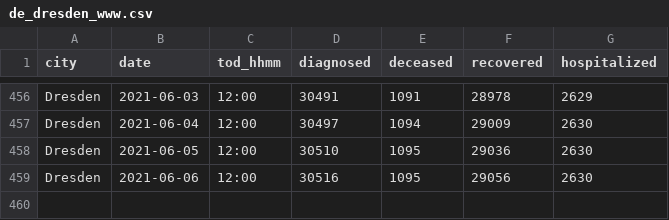
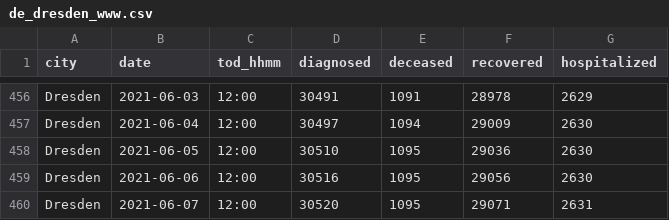
Before and after one commit to psteinb/covid19-curve-your-city, a CSV file: data/de_dresden_www.csv, drawn as a sheet; only a part is shown, gaps mark what is left out; the diff names each change by its address in the sheet, - before the commit and + after, or states it on an @@ line.

Commit message:
Commit from GitHub Actions (Data Provider)

```diff
--- a/data/de_dresden_www.csv
+++ b/data/de_dresden_www.csv
+row 460: Dresden | 2021-06-07 | 12:00 | 30520 | 1095 | 29071 | 2631
```
Also changed, not shown: 2 other files.
